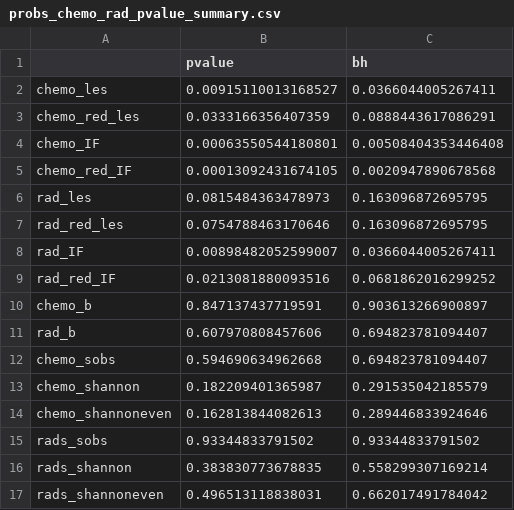
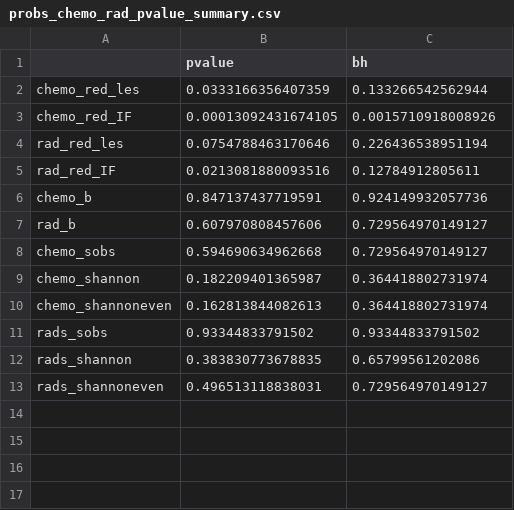
Before and after one commit to SchlossLab/Sze_FollowUps_Microbiome_2017, a CSV file: data/process/tables/probs_chemo_rad_pvalue_summary.csv, drawn as a sheet.

```diff
--- a/data/process/tables/probs_chemo_rad_pvalue_summary.csv
+++ b/data/process/tables/probs_chemo_rad_pvalue_summary.csv
@@ -1,17 +1,13 @@
 "","pvalue","bh"
-"chemo_les",0.00915110013168527,0.0366044005267411
-"chemo_red_les",0.0333166356407359,0.0888443617086291
-"chemo_IF",0.00063550544180801,0.00508404353446408
-"chemo_red_IF",0.00013092431674105,0.0020947890678568
-"rad_les",0.0815484363478973,0.163096872695795
-"rad_red_les",0.0754788463170646,0.163096872695795
-"rad_IF",0.00898482052599007,0.0366044005267411
-"rad_red_IF",0.0213081880093516,0.0681862016299252
-"chemo_b",0.847137437719591,0.903613266900897
-"rad_b",0.607970808457606,0.694823781094407
-"chemo_sobs",0.594690634962668,0.694823781094407
-"chemo_shannon",0.182209401365987,0.291535042185579
-"chemo_shannoneven",0.162813844082613,0.289446833924646
+"chemo_red_les",0.0333166356407359,0.133266542562944
+"chemo_red_IF",0.00013092431674105,0.0015710918008926
+"rad_red_les",0.0754788463170646,0.226436538951194
+"rad_red_IF",0.0213081880093516,0.12784912805611
+"chemo_b",0.847137437719591,0.924149932057736
+"rad_b",0.607970808457606,0.729564970149127
+"chemo_sobs",0.594690634962668,0.729564970149127
+"chemo_shannon",0.182209401365987,0.364418802731974
+"chemo_shannoneven",0.162813844082613,0.364418802731974
 "rads_sobs",0.93344833791502,0.93344833791502
-"rads_shannon",0.383830773678835,0.558299307169214
-"rads_shannoneven",0.496513118838031,0.662017491784042
+"rads_shannon",0.383830773678835,0.65799561202086
+"rads_shannoneven",0.496513118838031,0.729564970149127
```
Also changed, not shown: data/process/tables/difference_table.csv.
